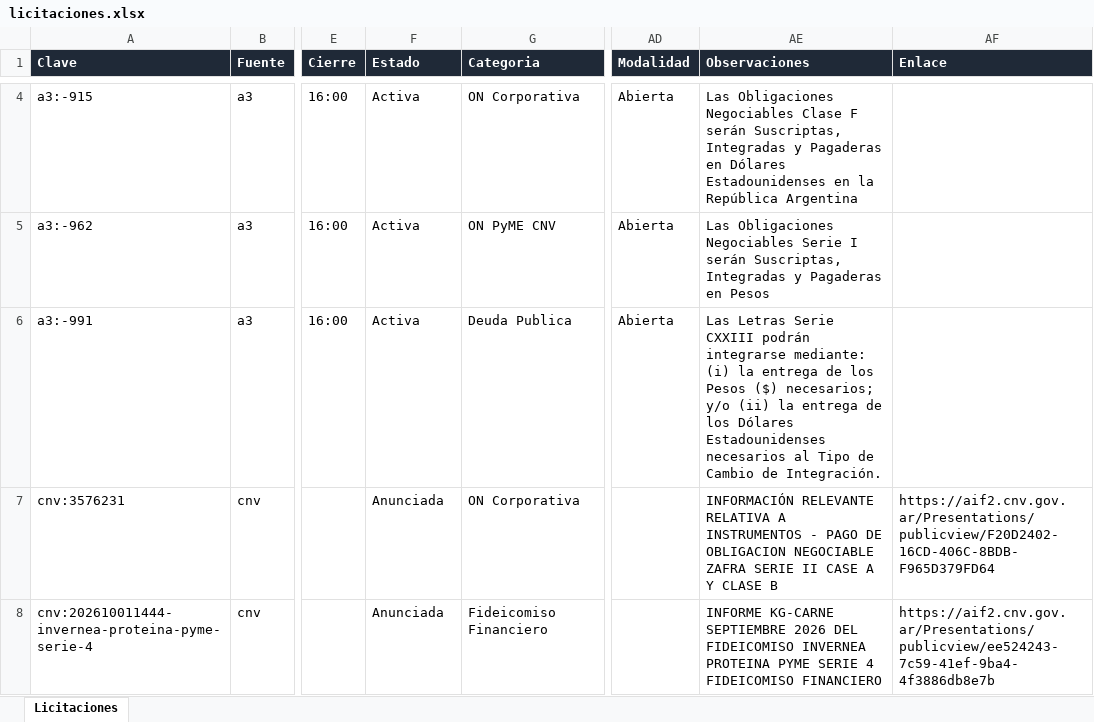
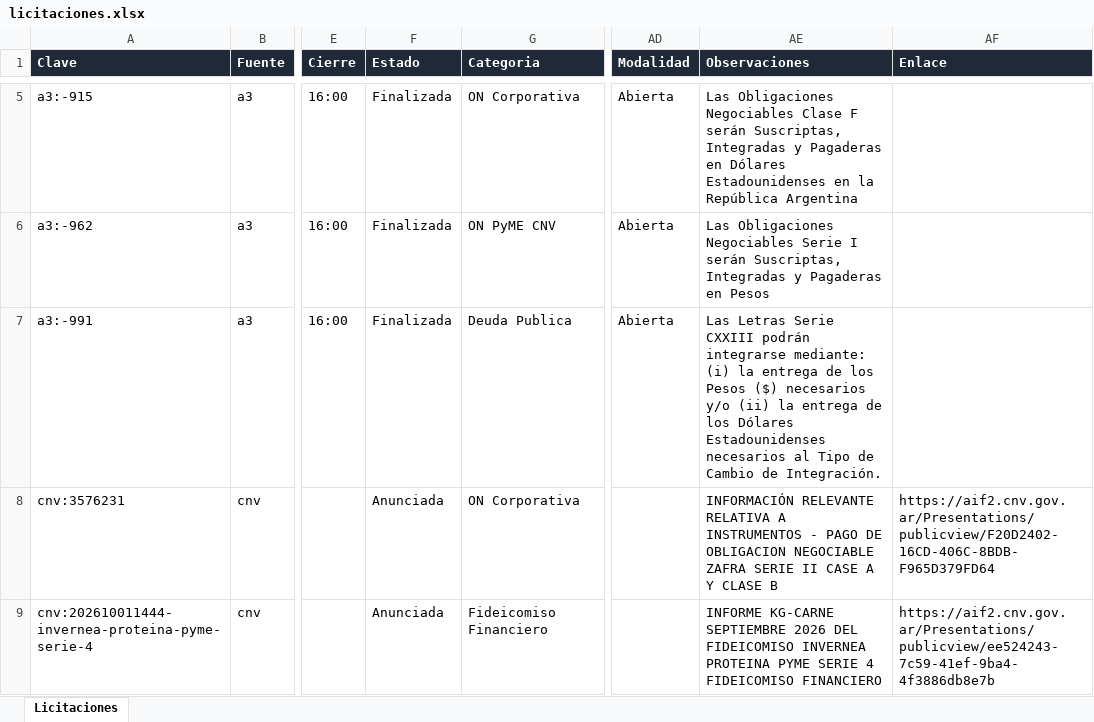
Before and after one commit to francogalante12-creator/Monitor-de-Licitaciones, an Excel workbook: datos/licitaciones.xlsx, sheet Licitaciones, drawn as a sheet; only a part is shown, gaps mark what is left out; values as stored, in another font and other column widths than the file's, no borders; table styles not drawn; addresses are those after the commit; the diff covers the shown part only; the diff names each change by its address in the sheet, - before the commit and + after, or states it on an @@ line.

```diff
--- a/datos/licitaciones.xlsx (sheet Licitaciones)
+++ b/datos/licitaciones.xlsx (sheet Licitaciones)
-F5:F7 (Estado): Activa
+F5:F7 (Estado): Finalizada
-AE7 (Observaciones): …Pesos ($) necesarios; y/o (ii)…
+AE7 (Observaciones): …Pesos ($) necesarios y/o (ii)…
```
Also changed, not shown: 1 added row and 2 edited cells elsewhere in this sheet, 3 other files.
